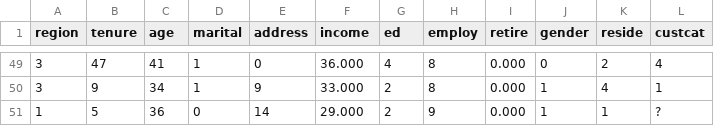
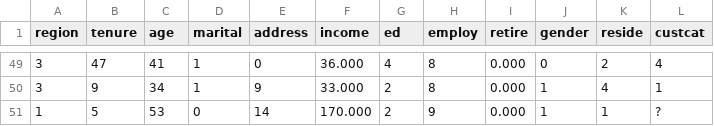
Before and after one commit to dsouzafi/ia_espm, a CSV file: datasets/KNN_map.csv, drawn as a sheet; only a part is shown, gaps mark what is left out.

Commit message:
Update KNN_map.csv

```diff
--- a/datasets/KNN_map.csv
+++ b/datasets/KNN_map.csv
@@ -50,2 +50,2 @@ region,tenure,age,marital,address,income,ed,employ,retire,gender,reside,custcat
 3,9,34,1,9,33.000,2,8,0.000,1,4,1
-1,5,36,0,14,29.000,2,9,0.000,1,1,?
+1,5,53,0,14,170.000,2,9,0.000,1,1,?
```
